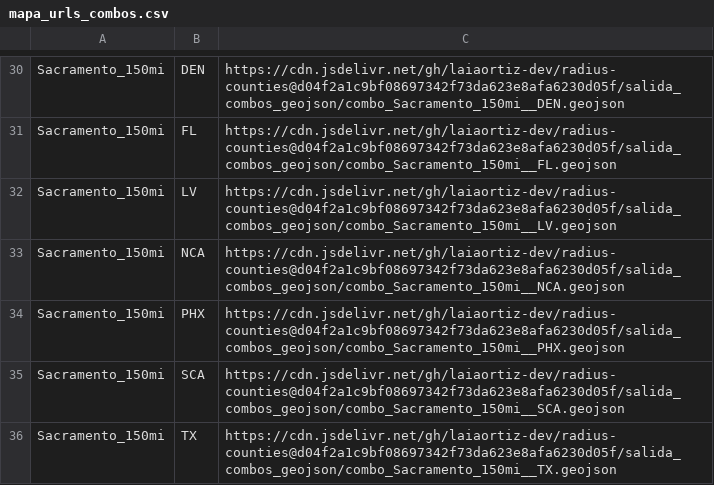
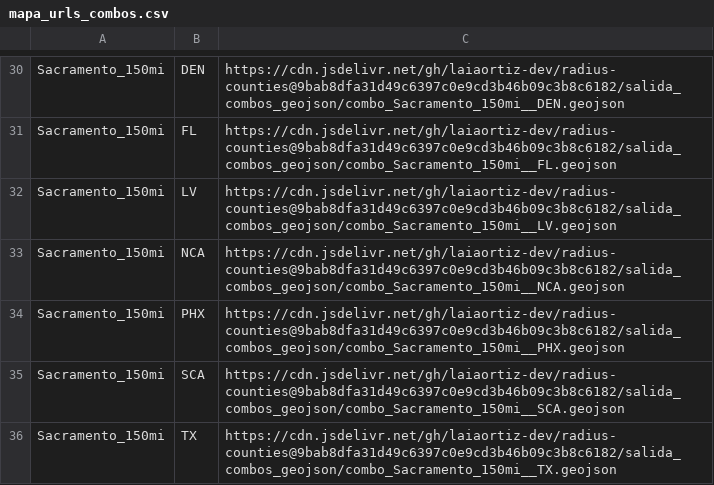
Before and after one commit to laiaortiz-dev/radius-counties, a CSV file: salida_combos_geojson/mapa_urls_combos.csv, drawn as a sheet; only a part is shown, gaps mark what is left out; the diff covers the shown part only; the diff names each change by its address in the sheet, - before the commit and + after, or states it on an @@ line.

```diff
--- a/salida_combos_geojson/mapa_urls_combos.csv
+++ b/salida_combos_geojson/mapa_urls_combos.csv
-C30: https://cdn.jsdelivr.net/gh/laiaortiz-dev/radius-counties@d04f2a1c9bf08697342f73da623e8afa6230d05f/salida_combos_geojson/combo_Sacramento_150mi__DEN.geojson
+C30: https://cdn.jsdelivr.net/gh/laiaortiz-dev/radius-counties@9bab8dfa31d49c6397c0e9cd3b46b09c3b8c6182/salida_combos_geojson/combo_Sacramento_150mi__DEN.geojson
-C31: https://cdn.jsdelivr.net/gh/laiaortiz-dev/radius-counties@d04f2a1c9bf08697342f73da623e8afa6230d05f/salida_combos_geojson/combo_Sacramento_150mi__FL.geojson
+C31: https://cdn.jsdelivr.net/gh/laiaortiz-dev/radius-counties@9bab8dfa31d49c6397c0e9cd3b46b09c3b8c6182/salida_combos_geojson/combo_Sacramento_150mi__FL.geojson
-C32: https://cdn.jsdelivr.net/gh/laiaortiz-dev/radius-counties@d04f2a1c9bf08697342f73da623e8afa6230d05f/salida_combos_geojson/combo_Sacramento_150mi__LV.geojson
+C32: https://cdn.jsdelivr.net/gh/laiaortiz-dev/radius-counties@9bab8dfa31d49c6397c0e9cd3b46b09c3b8c6182/salida_combos_geojson/combo_Sacramento_150mi__LV.geojson
-C33: https://cdn.jsdelivr.net/gh/laiaortiz-dev/radius-counties@d04f2a1c9bf08697342f73da623e8afa6230d05f/salida_combos_geojson/combo_Sacramento_150mi__NCA.geojson
+C33: https://cdn.jsdelivr.net/gh/laiaortiz-dev/radius-counties@9bab8dfa31d49c6397c0e9cd3b46b09c3b8c6182/salida_combos_geojson/combo_Sacramento_150mi__NCA.geojson
-C34: https://cdn.jsdelivr.net/gh/laiaortiz-dev/radius-counties@d04f2a1c9bf08697342f73da623e8afa6230d05f/salida_combos_geojson/combo_Sacramento_150mi__PHX.geojson
+C34: https://cdn.jsdelivr.net/gh/laiaortiz-dev/radius-counties@9bab8dfa31d49c6397c0e9cd3b46b09c3b8c6182/salida_combos_geojson/combo_Sacramento_150mi__PHX.geojson
-C35: https://cdn.jsdelivr.net/gh/laiaortiz-dev/radius-counties@d04f2a1c9bf08697342f73da623e8afa6230d05f/salida_combos_geojson/combo_Sacramento_150mi__SCA.geojson
+C35: https://cdn.jsdelivr.net/gh/laiaortiz-dev/radius-counties@9bab8dfa31d49c6397c0e9cd3b46b09c3b8c6182/salida_combos_geojson/combo_Sacramento_150mi__SCA.geojson
-C36: https://cdn.jsdelivr.net/gh/laiaortiz-dev/radius-counties@d04f2a1c9bf08697342f73da623e8afa6230d05f/salida_combos_geojson/combo_Sacramento_150mi__TX.geojson
+C36: https://cdn.jsdelivr.net/gh/laiaortiz-dev/radius-counties@9bab8dfa31d49c6397c0e9cd3b46b09c3b8c6182/salida_combos_geojson/combo_Sacramento_150mi__TX.geojson
```
Also changed, not shown: 28 edited cells elsewhere in this file, 35 other files.
